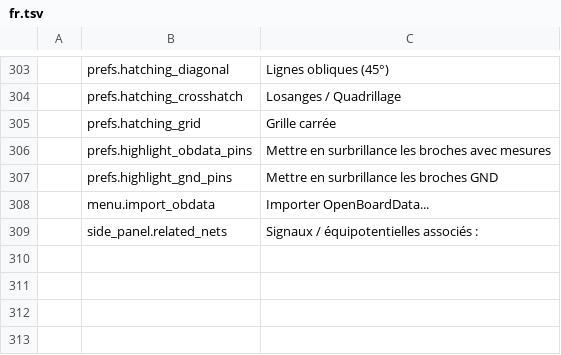
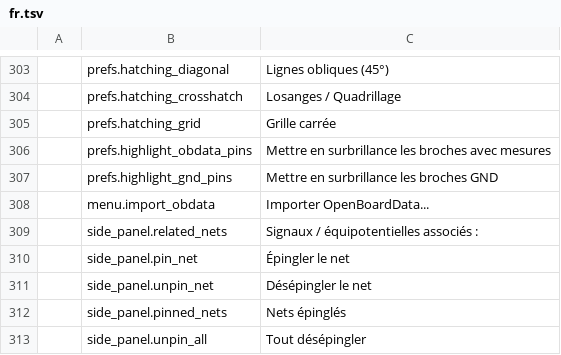
Before and after one commit to elbuit/BoardViewCraft, a TSV file: crates/ui-egui/src/i18n/fr.tsv, drawn as a sheet; only a part is shown, gaps mark what is left out; the diff names each change by its address in the sheet, - before the commit and + after, or states it on an @@ line.

Commit message:
feat(ui): add multi-net pinning with distinct colors and side panel controls (NET-10)

```diff
--- a/crates/ui-egui/src/i18n/fr.tsv
+++ b/crates/ui-egui/src/i18n/fr.tsv
+row 310:  | side_panel.pin_net | Épingler le net
+row 311:  | side_panel.unpin_net | Désépingler le net
+row 312:  | side_panel.pinned_nets | Nets épinglés
+row 313:  | side_panel.unpin_all | Tout désépingler
```
Also changed, not shown: crates/ui-egui/src/i18n/ca.tsv, crates/ui-egui/src/i18n/de.tsv, 7 other files.
